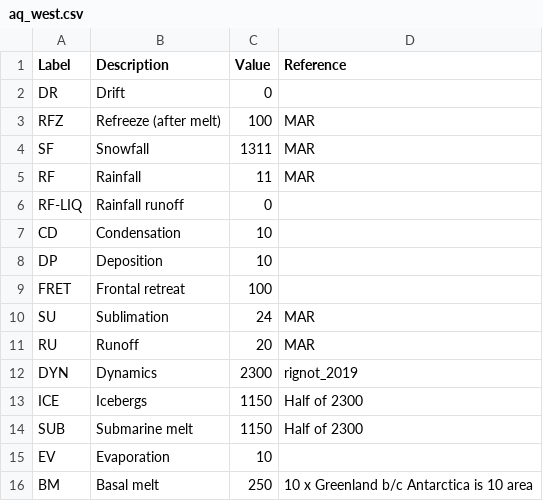
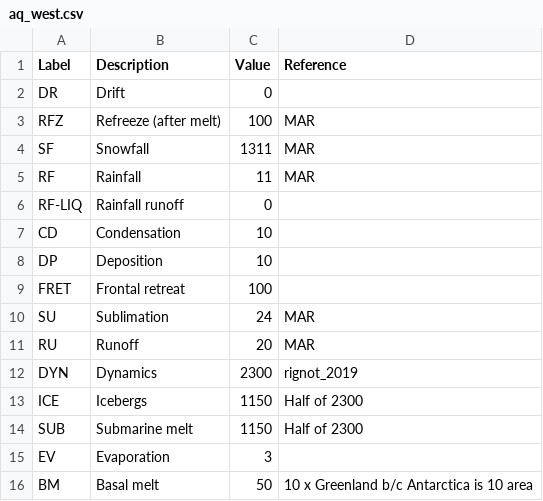
Before and after one commit to mankoff/sankey, a CSV file: dat/aq_west.csv, drawn as a sheet.

Commit message:
AQ east/west tweak (bogus #s for now)

```diff
--- a/dat/aq_west.csv
+++ b/dat/aq_west.csv
@@ -14,3 +14,3 @@ ICE,Icebergs,1150,Half of 2300
 SUB,Submarine melt,1150,Half of 2300
-EV,Evaporation,10,
-BM,Basal melt,250,10 x Greenland b/c Antarctica is 10 area
+EV,Evaporation,3,
+BM,Basal melt,50,10 x Greenland b/c Antarctica is 10 area
```
Also changed, not shown: dat/aq_east.csv.
